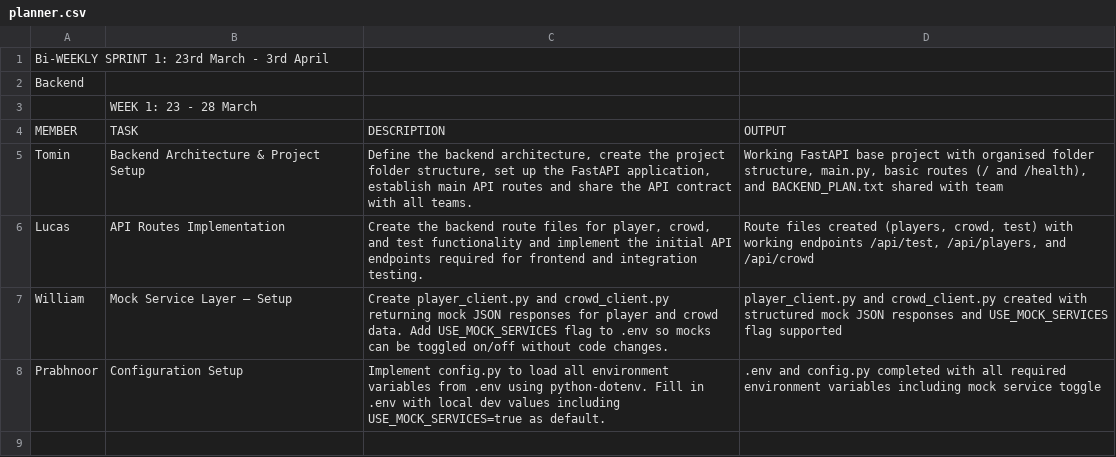
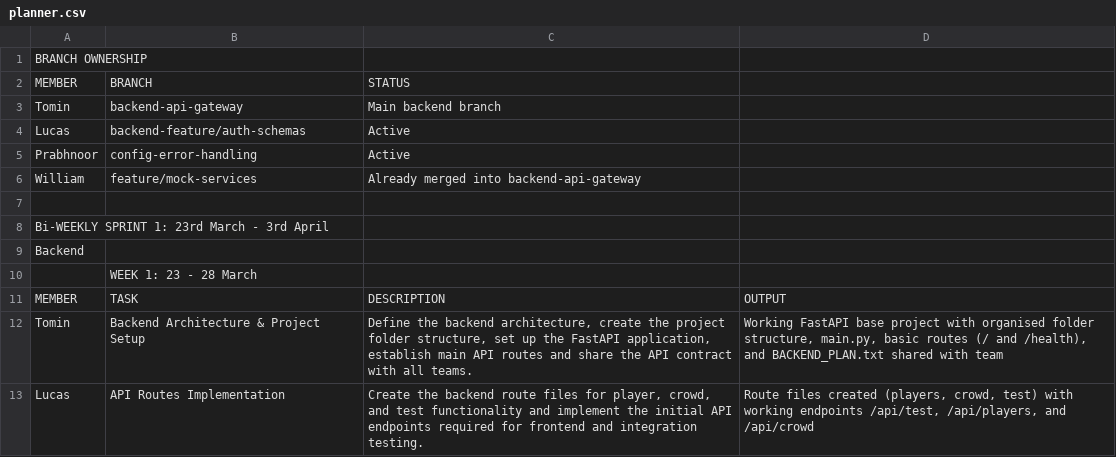
Before and after one commit to Redback-Operations/redback-orion, a CSV file: 26_T1/afl_player_tracking_and_crowd_monitoring/backend/planner.csv, drawn as a sheet; only a part is shown; the shorter side is filled out with more unchanged rows.

Commit message:
Database models and planner update

```diff
--- a/26_T1/afl_player_tracking_and_crowd_monitoring/backend/planner.csv
+++ b/26_T1/afl_player_tracking_and_crowd_monitoring/backend/planner.csv
@@ -1 +1,8 @@
+BRANCH OWNERSHIP,,,,
+MEMBER,BRANCH,STATUS,,
+Tomin,backend-api-gateway,Main backend branch,,
+Lucas,backend-feature/auth-schemas,Active,,
+Prabhnoor,config-error-handling,Active,,
+William,feature/mock-services,Already merged into backend-api-gateway,,
+,,,,
 Bi-WEEKLY SPRINT 1: 23rd March - 3rd April,,,,
```
Also changed, not shown: 2 other files.
